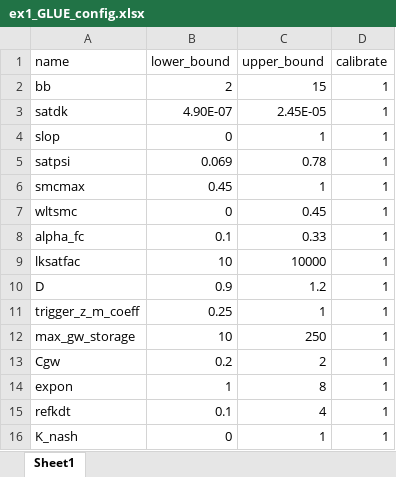
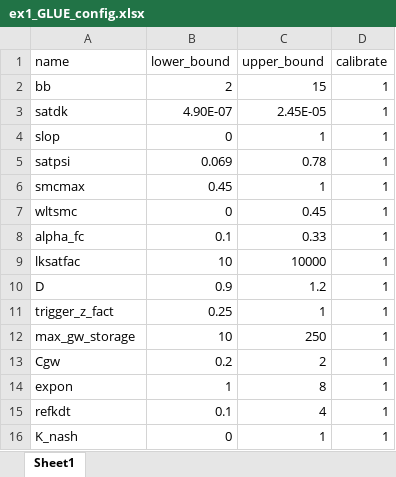
Before and after one commit to RY4GIT/SMSigxModel, an Excel workbook: 2_data_input/Mahurangi/parameters/ex1_GLUE_config.xlsx, sheet Sheet1, drawn as a sheet; values as stored, in another font and other column widths than the file's, no borders; the diff names each change by its address in the sheet, - before the commit and + after, or states it on an @@ line.

Commit message:
modified seasonal transition signature (debugged initial values, discard unstable first-year estimate, options to return transition dates in datetime)

```diff
--- a/2_data_input/Mahurangi/parameters/ex1_GLUE_config.xlsx (sheet Sheet1)
+++ b/2_data_input/Mahurangi/parameters/ex1_GLUE_config.xlsx (sheet Sheet1)
-A11 (name): trigger_z_m_coeff
+A11 (name): trigger_z_fact
```
Also changed, not shown: 6 other files.
